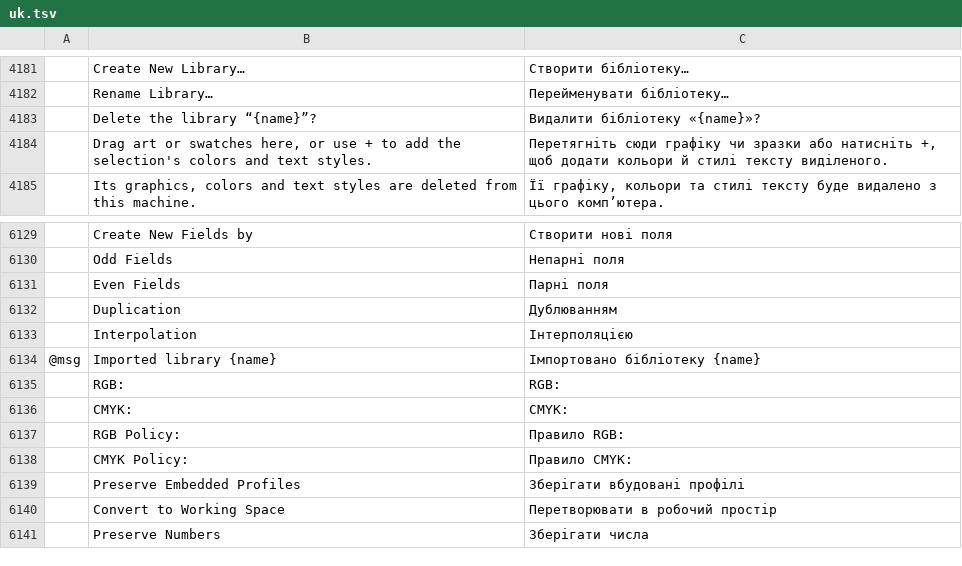
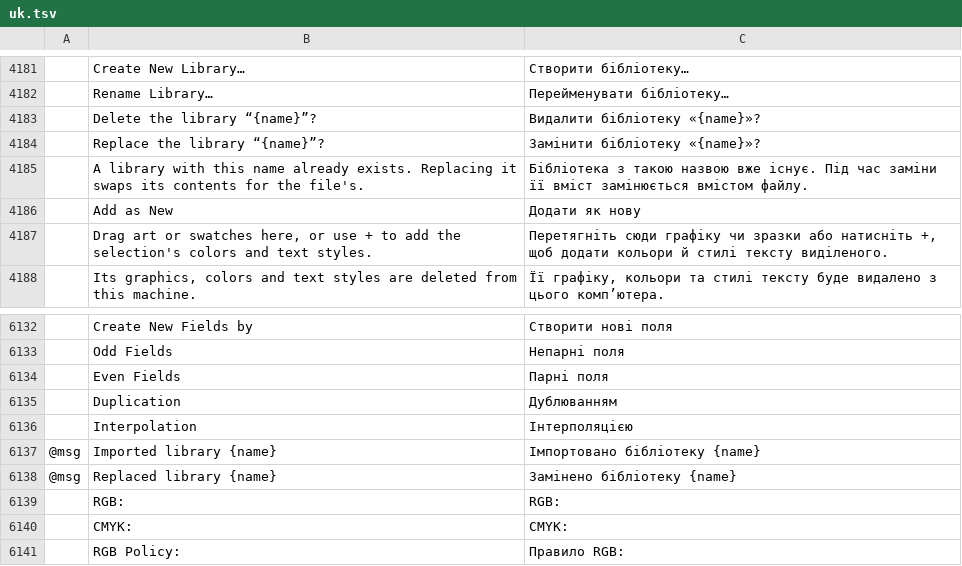
Before and after one commit to danngreen/vectorcraft, a TSV file: crates/ui-egui/src/i18n/uk.tsv, drawn as a sheet; only a part is shown, gaps mark what is left out; the shorter side is filled out with more unchanged rows; the diff names each change by its address in the sheet, - before the commit and + after, or states it on an @@ line.

```diff
--- a/crates/ui-egui/src/i18n/uk.tsv
+++ b/crates/ui-egui/src/i18n/uk.tsv
+row 4184:  | Replace the library “{name}”? | Замінити бібліотеку «{name}»?
+row 4185:  | A library with this name already exists. Replacing it swaps its contents for the file's. | Бібліотека з такою назвою вже існує. Під час заміни її вміст замінюється вмістом файлу.
+row 4186:  | Add as New | Додати як нову
+row 6138: @msg | Replaced library {name} | Замінено бібліотеку {name}
```
Also changed, not shown: crates/ui-egui/src/i18n/bg.tsv, crates/ui-egui/src/i18n/el.tsv, 31 other files.
